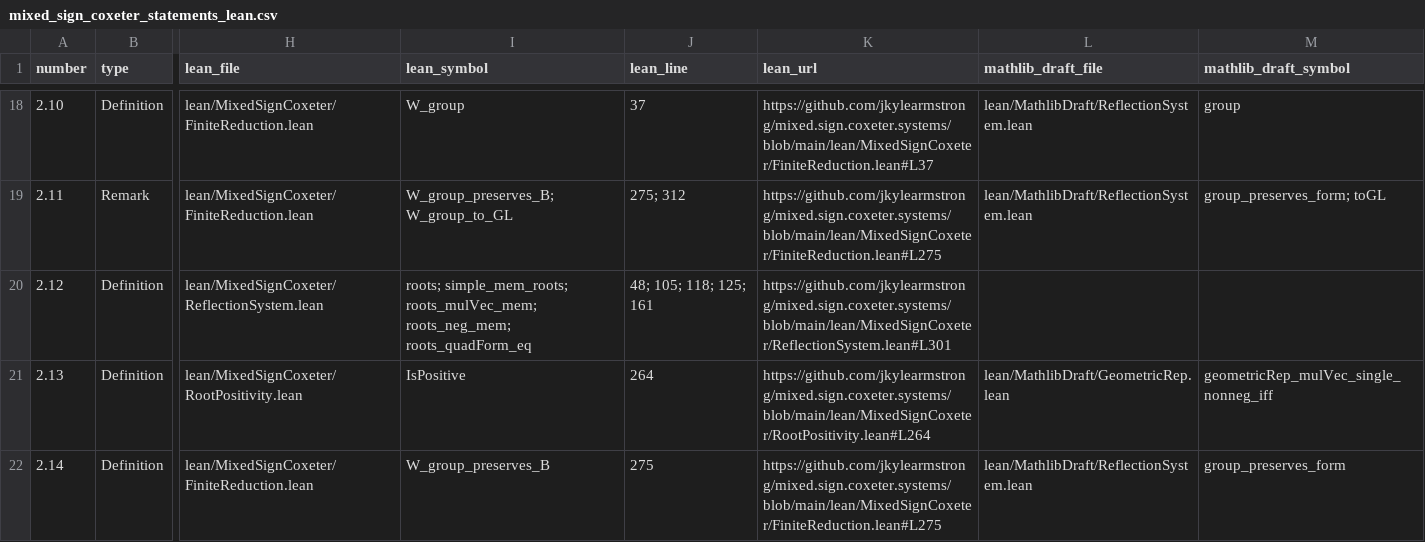
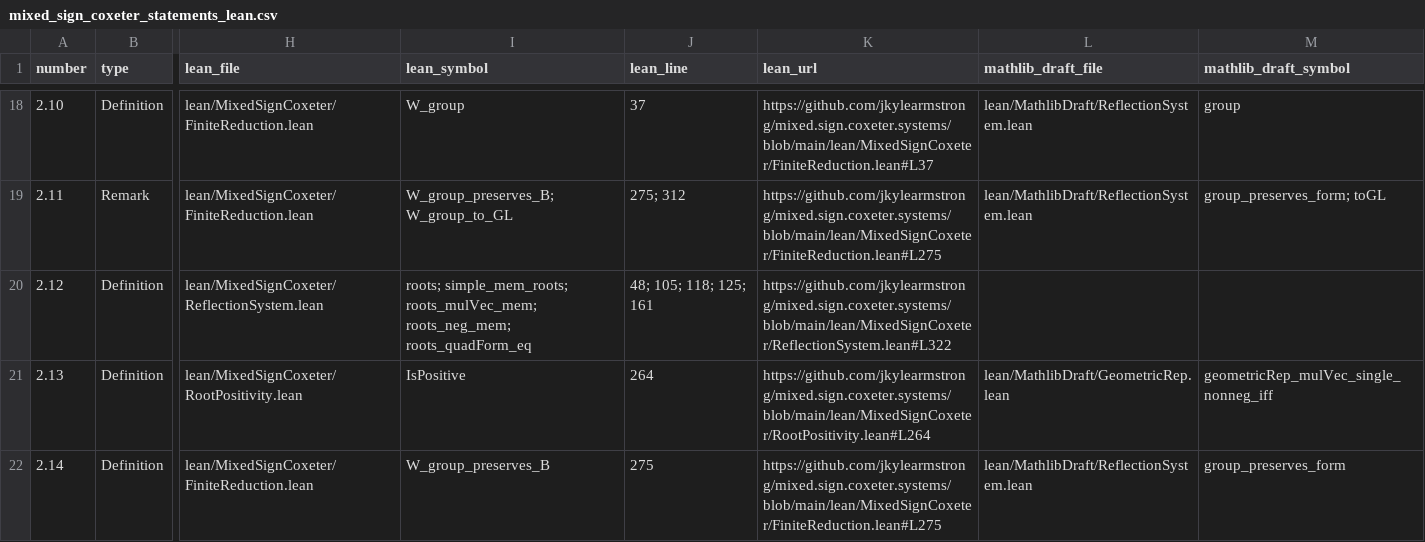
Before and after one commit to jkylearmstrong/mixed.sign.coxeter.systems, a CSV file: original/mixed_sign_coxeter_statements_lean.csv, drawn as a sheet; only a part is shown, gaps mark what is left out; the diff names each change by its address in the sheet, - before the commit and + after, or states it on an @@ line.

Commit message:
Update Lean declaration line links after Chapter2Foundations relocation

```diff
--- a/original/mixed_sign_coxeter_statements_lean.csv
+++ b/original/mixed_sign_coxeter_statements_lean.csv
-K20 (lean_url): https://github.com/jkylearmstrong/mixed.sign.coxeter.systems/blob/main/lean/MixedSignCoxeter/ReflectionSystem.lean#L301
+K20 (lean_url): https://github.com/jkylearmstrong/mixed.sign.coxeter.systems/blob/main/lean/MixedSignCoxeter/ReflectionSystem.lean#L322
```
Also changed, not shown: 4 other files.
